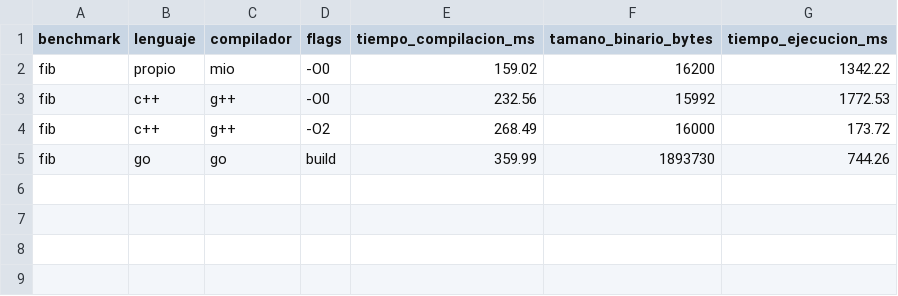
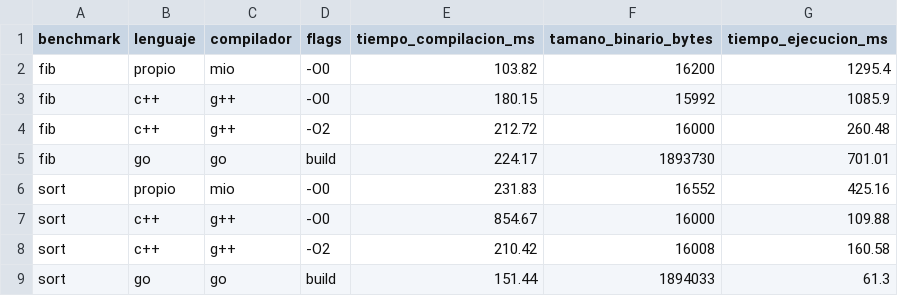
Before and after one commit to GinoDazaU/compi-proyecto, a CSV file: benchmarks/results/results.csv, drawn as a sheet.

Commit message:
bench(sort): bubble sort en los 4 lenguajes + expected y resultados

```diff
--- a/benchmarks/results/results.csv
+++ b/benchmarks/results/results.csv
@@ -1,5 +1,9 @@
 benchmark,lenguaje,compilador,flags,tiempo_compilacion_ms,tamano_binario_bytes,tiempo_ejecucion_ms
-fib,propio,mio,-O0,159.02,16200,1342.22
-fib,c++,g++,-O0,232.56,15992,1772.53
-fib,c++,g++,-O2,268.49,16000,173.72
-fib,go,go,build,359.99,1893730,744.26
+fib,propio,mio,-O0,103.82,16200,1295.4
+fib,c++,g++,-O0,180.15,15992,1085.9
+fib,c++,g++,-O2,212.72,16000,260.48
+fib,go,go,build,224.17,1893730,701.01
+sort,propio,mio,-O0,231.83,16552,425.16
+sort,c++,g++,-O0,854.67,16000,109.88
+sort,c++,g++,-O2,210.42,16008,160.58
+sort,go,go,build,151.44,1894033,61.3
```
Also changed, not shown: 5 other files.
